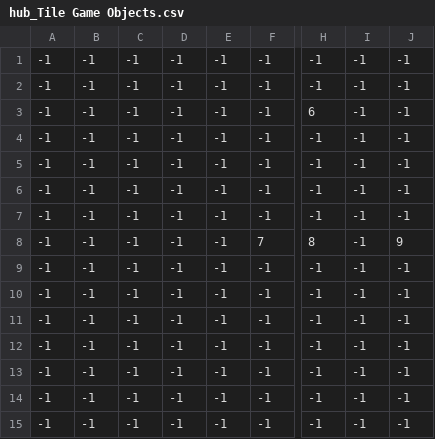
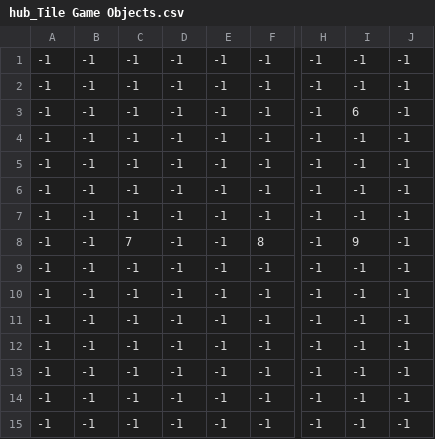
Before and after one commit to lemon4life/Voltron_Galra_Cypher_CS202, a CSV file: assets/map/hub_Tile Game Objects.csv, drawn as a sheet; only a part is shown, gaps mark what is left out; the diff names each change by its address in the sheet, - before the commit and + after, or states it on an @@ line.

```diff
--- a/assets/map/hub_Tile Game Objects.csv
+++ b/assets/map/hub_Tile Game Objects.csv
-H3: 6
+H3: -1
-I3: -1
+I3: 6
-C8: -1
+C8: 7
-F8: 7
+F8: 8
-H8: 8
+H8: -1
-I8: -1
+I8: 9
-J8: 9
+J8: -1
```
Also changed, not shown: 13 other files.
